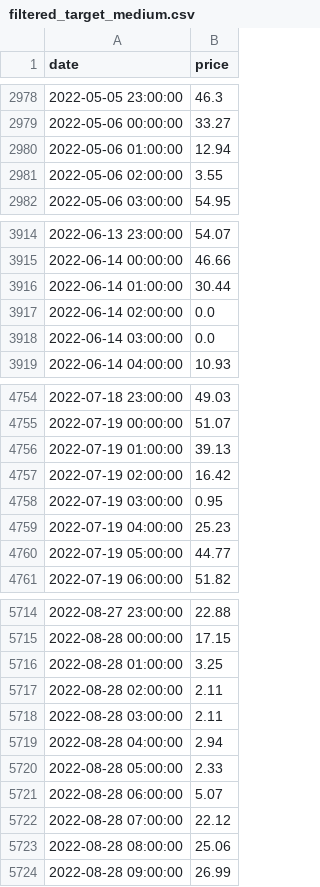
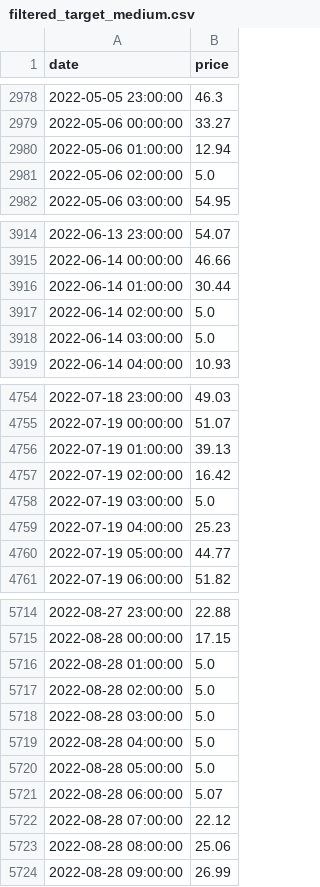
Before and after one commit to slalom-ubc-mds/Power-Price-Prediction, a CSV file: data/processed/filtered_target_medium.csv, drawn as a sheet; only a part is shown, gaps mark what is left out.

```diff
--- a/data/processed/filtered_target_medium.csv
+++ b/data/processed/filtered_target_medium.csv
@@ -2980,3 +2980,3 @@ date,price
 2022-05-06 01:00:00,12.94
-2022-05-06 02:00:00,3.55
+2022-05-06 02:00:00,5.0
 2022-05-06 03:00:00,54.95
@@ -3916,4 +3916,4 @@ date,price
 2022-06-14 01:00:00,30.44
-2022-06-14 02:00:00,0.0
-2022-06-14 03:00:00,0.0
+2022-06-14 02:00:00,5.0
+2022-06-14 03:00:00,5.0
 2022-06-14 04:00:00,10.93
@@ -4757,3 +4757,3 @@ date,price
 2022-07-19 02:00:00,16.42
-2022-07-19 03:00:00,0.95
+2022-07-19 03:00:00,5.0
 2022-07-19 04:00:00,25.23
@@ -5715,7 +5715,7 @@ date,price
 2022-08-28 00:00:00,17.15
-2022-08-28 01:00:00,3.25
-2022-08-28 02:00:00,2.11
-2022-08-28 03:00:00,2.11
-2022-08-28 04:00:00,2.94
-2022-08-28 05:00:00,2.33
+2022-08-28 01:00:00,5.0
+2022-08-28 02:00:00,5.0
+2022-08-28 03:00:00,5.0
+2022-08-28 04:00:00,5.0
+2022-08-28 05:00:00,5.0
 2022-08-28 06:00:00,5.07
```
Also changed, not shown: 1 other file.
